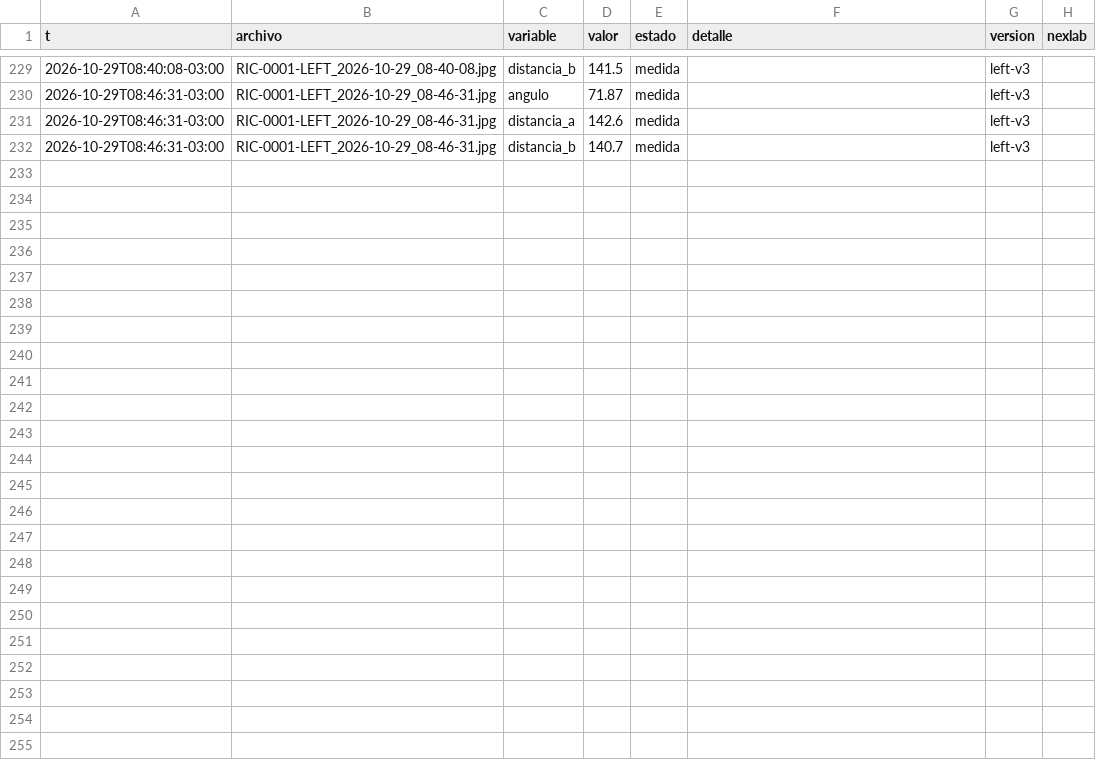
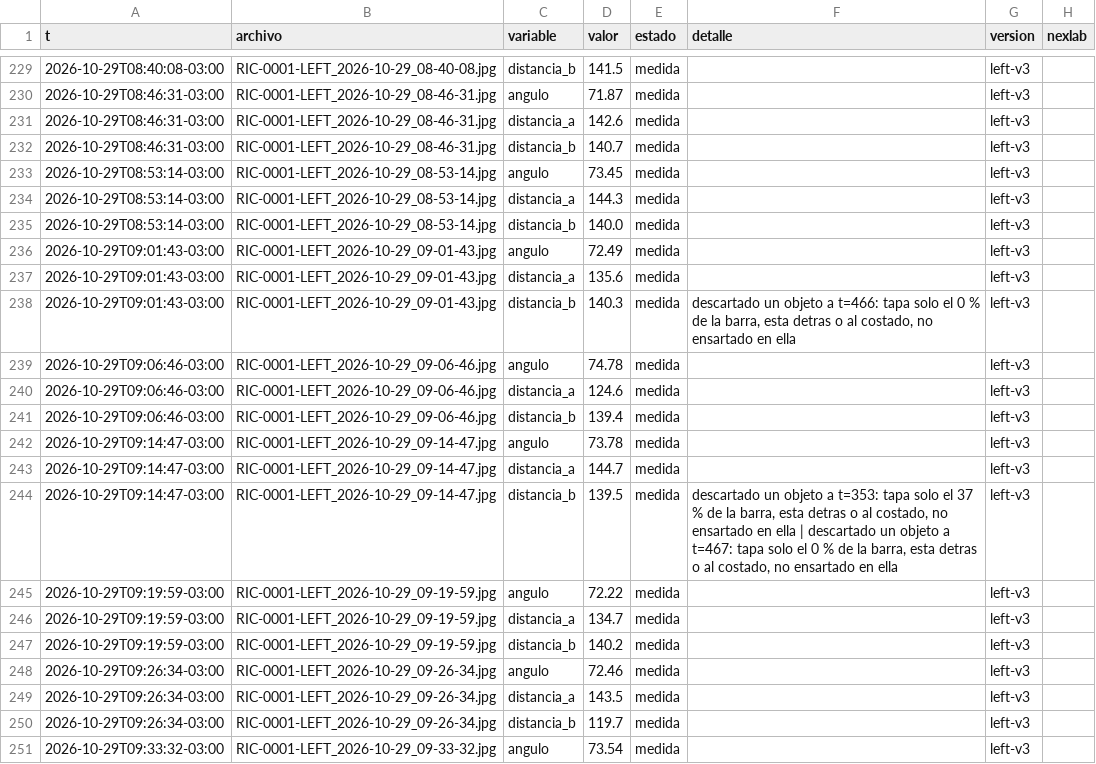
Before and after one commit to Andyyff/tesis-saman, a CSV file: datos/lecturas/left/2026-10-29.csv, drawn as a sheet; only a part is shown, gaps mark what is left out; the diff covers the shown part only.

Commit message:
datos 2026-10-29T13:01Z

```diff
--- a/datos/lecturas/left/2026-10-29.csv
+++ b/datos/lecturas/left/2026-10-29.csv
@@ -232 +232,20 @@ t,archivo,variable,valor,estado,detalle,version,nexlab
 2026-10-29T08:46:31-03:00,RIC-0001-LEFT_2026-10-29_08-46-31.jpg,distancia_b,140.7,medida,,left-v3,
+2026-10-29T08:53:14-03:00,RIC-0001-LEFT_2026-10-29_08-53-14.jpg,angulo,73.45,medida,,left-v3,
+2026-10-29T08:53:14-03:00,RIC-0001-LEFT_2026-10-29_08-53-14.jpg,distancia_a,144.3,medida,,left-v3,
+2026-10-29T08:53:14-03:00,RIC-0001-LEFT_2026-10-29_08-53-14.jpg,distancia_b,140.0,medida,,left-v3,
+2026-10-29T09:01:43-03:00,RIC-0001-LEFT_2026-10-29_09-01-43.jpg,angulo,72.49,medida,,left-v3,
+2026-10-29T09:01:43-03:00,RIC-0001-LEFT_2026-10-29_09-01-43.jpg,distancia_a,135.6,medida,,left-v3,
+2026-10-29T09:01:43-03:00,RIC-0001-LEFT_2026-10-29_09-01-43.jpg,distancia_b,140.3,medida,"descartado un objeto a t=466: tapa solo el 0 % de la barra, esta detras o al costado, no ensartado en ella",left-v3,
+2026-10-29T09:06:46-03:00,RIC-0001-LEFT_2026-10-29_09-06-46.jpg,angulo,74.78,medida,,left-v3,
+2026-10-29T09:06:46-03:00,RIC-0001-LEFT_2026-10-29_09-06-46.jpg,distancia_a,124.6,medida,,left-v3,
+2026-10-29T09:06:46-03:00,RIC-0001-LEFT_2026-10-29_09-06-46.jpg,distancia_b,139.4,medida,,left-v3,
+2026-10-29T09:14:47-03:00,RIC-0001-LEFT_2026-10-29_09-14-47.jpg,angulo,73.78,medida,,left-v3,
+2026-10-29T09:14:47-03:00,RIC-0001-LEFT_2026-10-29_09-14-47.jpg,distancia_a,144.7,medida,,left-v3,
+2026-10-29T09:14:47-03:00,RIC-0001-LEFT_2026-10-29_09-14-47.jpg,distancia_b,139.5,medida,"descartado un objeto a t=353: tapa solo el 37 % de la barra, esta detras o al costado, no ensartado en ella | descartado un objeto a t=467: tapa solo el 0 % de la barra, esta detras o al costado, no ensartado en ella",left-v3,
+2026-10-29T09:19:59-03:00,RIC-0001-LEFT_2026-10-29_09-19-59.jpg,angulo,72.22,medida,,left-v3,
+2026-10-29T09:19:59-03:00,RIC-0001-LEFT_2026-10-29_09-19-59.jpg,distancia_a,134.7,medida,,left-v3,
+2026-10-29T09:19:59-03:00,RIC-0001-LEFT_2026-10-29_09-19-59.jpg,distancia_b,140.2,medida,,left-v3,
+2026-10-29T09:26:34-03:00,RIC-0001-LEFT_2026-10-29_09-26-34.jpg,angulo,72.46,medida,,left-v3,
+2026-10-29T09:26:34-03:00,RIC-0001-LEFT_2026-10-29_09-26-34.jpg,distancia_a,143.5,medida,,left-v3,
+2026-10-29T09:26:34-03:00,RIC-0001-LEFT_2026-10-29_09-26-34.jpg,distancia_b,119.7,medida,,left-v3,
+2026-10-29T09:33:32-03:00,RIC-0001-LEFT_2026-10-29_09-33-32.jpg,angulo,73.54,medida,,left-v3,
```
Also changed, not shown: 11 added rows elsewhere in this file, datos/lecturas/amp/2026-10-29.csv, datos/lecturas/top/2026-10-29.csv, 8 other files.
